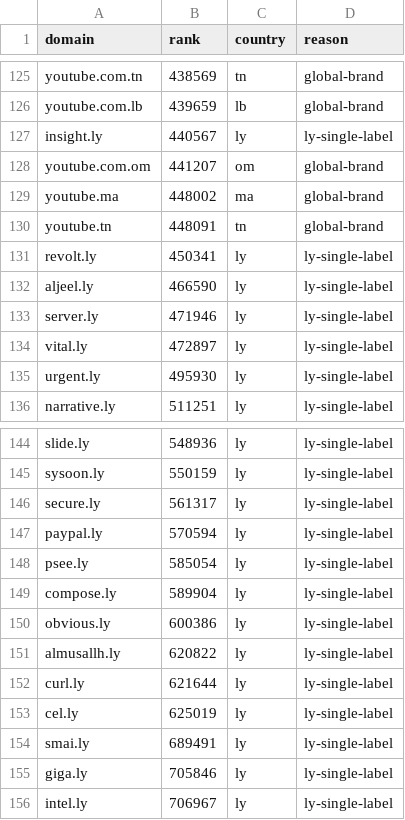
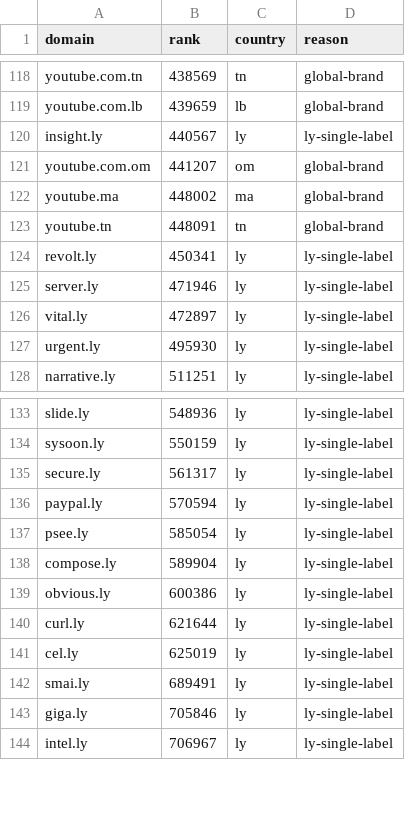
Before and after one commit to Shahoom/arablyzer, a CSV file: packages/sotaw/data/frames/Y83YG.exclusions.csv, drawn as a sheet; only a part is shown, gaps mark what is left out; the diff covers the shown part only; the diff names each change by its address in the sheet, - before the commit and + after, or states it on an @@ line.

```diff
--- a/packages/sotaw/data/frames/Y83YG.exclusions.csv
+++ b/packages/sotaw/data/frames/Y83YG.exclusions.csv
-row 132: aljeel.ly | 466590 | ly | ly-single-label
-row 151: almusallh.ly | 620822 | ly | ly-single-label
```
Also changed, not shown: 17 removed rows elsewhere in this file, packages/sotaw/data/frames/Y83YG.csv, 7 other files.
